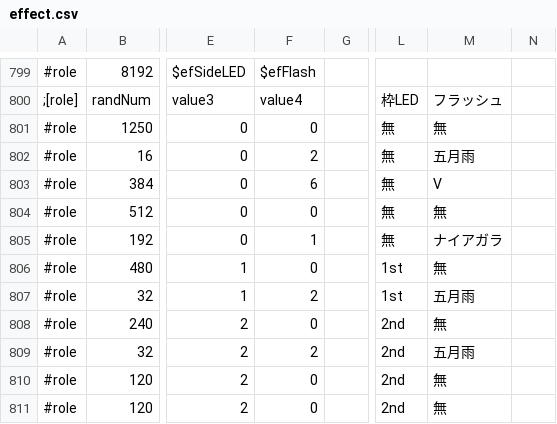
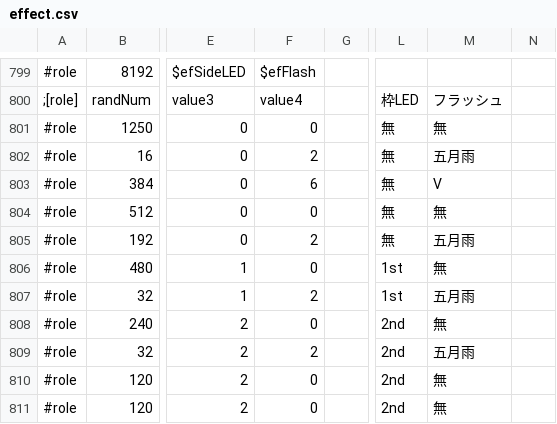
Before and after one commit to M1spark20/TriSpark_Slot_VC2019, a CSV file: TriSpark_Slot/data/csv/effect.csv, drawn as a sheet; only a part is shown, gaps mark what is left out; the diff names each change by its address in the sheet, - before the commit and + after, or states it on an @@ line.

```diff
--- a/TriSpark_Slot/data/csv/effect.csv
+++ b/TriSpark_Slot/data/csv/effect.csv
-F805: 1
+F805: 2
-M805: ナイアガラ
+M805: 五月雨
```
Also changed, not shown: 1 other file.
